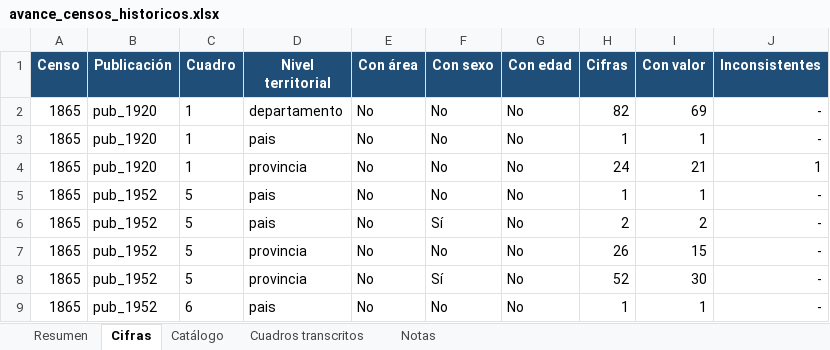
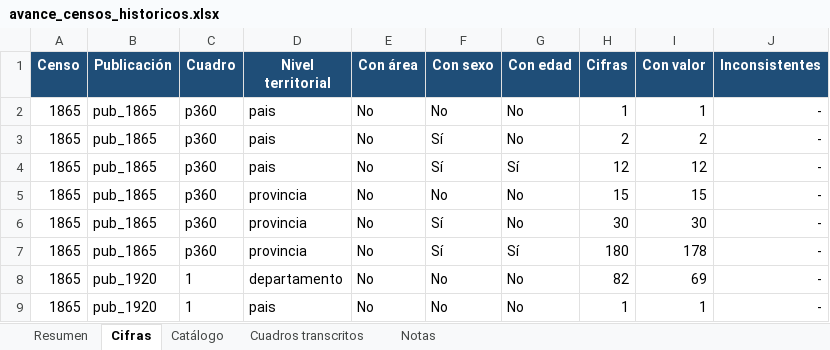
Before and after one commit to edgardo-cerda/censos-chile, an Excel workbook: productos/avance/avance_censos_historicos.xlsx, sheet Cifras, drawn as a sheet; only a part is shown; the shorter side is filled out with more unchanged rows; values as stored, in another font and other column widths than the file's, no borders; the diff names each change by its address in the sheet, - before the commit and + after, or states it on an @@ line.

```diff
--- a/productos/avance/avance_censos_historicos.xlsx (sheet Cifras)
+++ b/productos/avance/avance_censos_historicos.xlsx (sheet Cifras)
+row 2: 1865 | pub_1865 | p360 | pais | No | No | No | 1 | 1 | -
+row 3: 1865 | pub_1865 | p360 | pais | No | Sí | No | 2 | 2 | -
+row 4: 1865 | pub_1865 | p360 | pais | No | Sí | Sí | 12 | 12 | -
+row 5: 1865 | pub_1865 | p360 | provincia | No | No | No | 15 | 15 | -
+row 6: 1865 | pub_1865 | p360 | provincia | No | Sí | No | 30 | 30 | -
+row 7: 1865 | pub_1865 | p360 | provincia | No | Sí | Sí | 180 | 178 | -
```
Also changed, not shown: sheet Cuadros transcritos, sheet Resumen, sheet Catálogo, formulas that keep their value, 9 other files.
